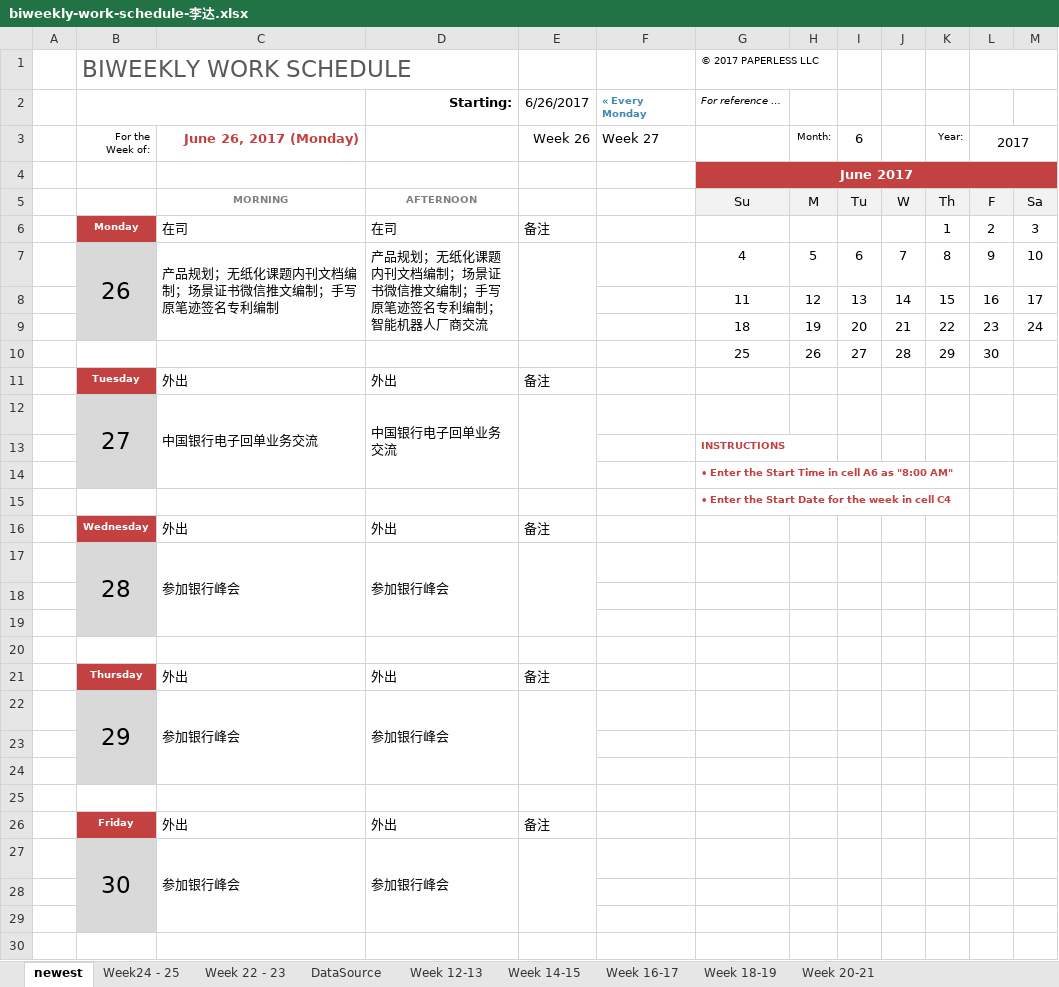
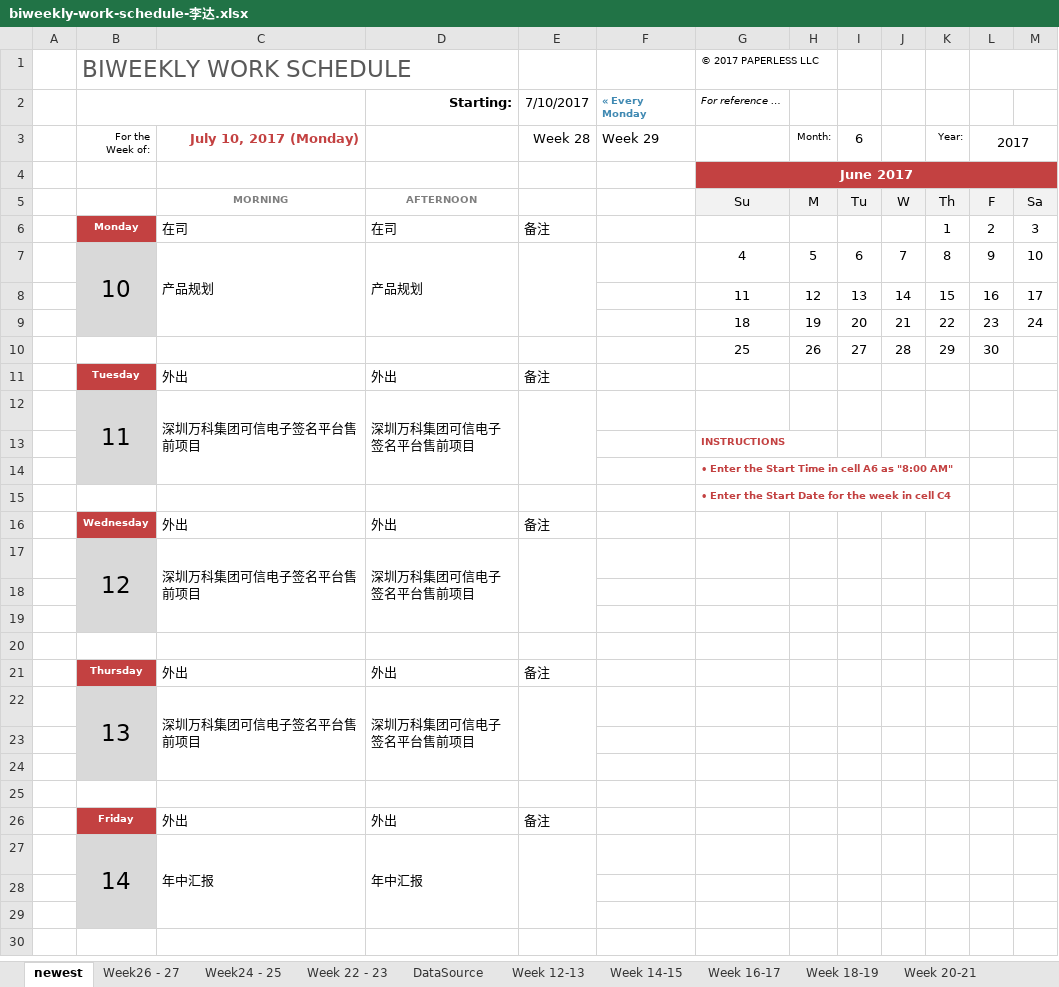
Before and after one commit to hongricfca/Project-Process-library, an Excel workbook: Weekly Schedule/biweekly-work-schedule-李达.xlsx, sheet newest, drawn as a sheet; only a part is shown; values as stored, in another font and other column widths than the file's, no borders; removed rows and columns are numbered as before the commit, all else as after; the diff covers the shown part only; the diff names each change by its address in the sheet, - before the commit and + after, or states it on an @@ line.

```diff
--- a/Weekly Schedule/biweekly-work-schedule-李达.xlsx (sheet newest)
+++ b/Weekly Schedule/biweekly-work-schedule-李达.xlsx (sheet newest)
+sheet tab: Week26 - 27
-E2: 6/26/2017
+E2: 7/10/2017
-C3: June 26, 2017 (Monday)
+C3: July 10, 2017 (Monday)
-E3 (7/10/2017): Week 26
+E3 (7/10/2017): Week 28
-F3 (« Every Monday): Week 27
+F3 (« Every Monday): Week 29
-B7: 26
+B7: 10
-C7: 产品规划；无纸化课题内刊文档编制；场景证书微信推文编制；手写原笔迹签名专利编制
+C7: 产品规划
-D7 (Starting:): 产品规划；无纸化课题内刊文档编制；场景证书微信推文编制；手写原笔迹签名专利编制；智能机器人厂商交流
+D7 (Starting:): 产品规划
-row 12:  | 27 | 中国银行电子回单业务交流 | 中国银行电子回单业务交流
+row 12:  | 11 | 深圳万科集团可信电子签名平台售前项目 | 深圳万科集团可信电子签名平台售前项目
-row 17:  | 28 | 参加银行峰会 | 参加银行峰会
+row 17:  | 12 | 深圳万科集团可信电子签名平台售前项目 | 深圳万科集团可信电子签名平台售前项目
-row 22:  | 29 | 参加银行峰会 | 参加银行峰会
+row 22:  | 13 | 深圳万科集团可信电子签名平台售前项目 | 深圳万科集团可信电子签名平台售前项目
-row 27:  | 30 | 参加银行峰会 | 参加银行峰会
+row 27:  | 14 | 年中汇报 | 年中汇报
```
Also changed, not shown: 1 added row, 1 removed row and 9 edited cells elsewhere in this sheet.
